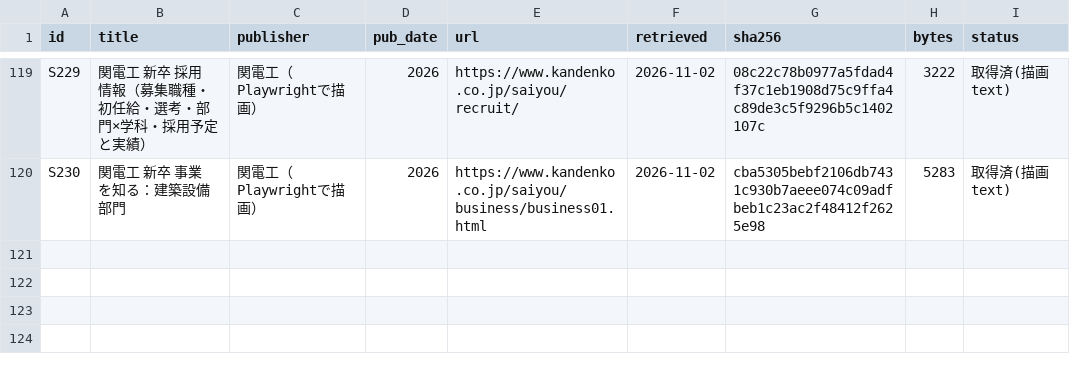
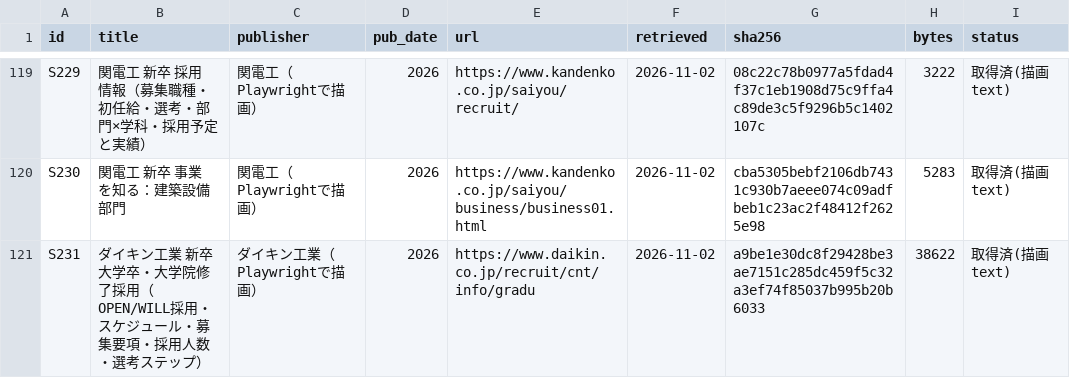
Before and after one commit to csta24055-sys/-, a CSV file: research/09_資料台帳・証拠管理/source_registry.csv, drawn as a sheet; only a part is shown, gaps mark what is left out.

```diff
--- a/research/09_資料台帳・証拠管理/source_registry.csv
+++ b/research/09_資料台帳・証拠管理/source_registry.csv
@@ -120 +120,2 @@ S229,関電工 新卒 採用情報（募集職種・初任給・選考・部門
 S230,関電工 新卒 事業を知る：建築設備部門,関電工（Playwrightで描画）,2026,https://www.kandenko.co.jp/saiyou/business/business01.html,2026-11-02,cba5305bebf2106db7431c930b7aeee074c09adfbeb1c23ac2f48412f2625e98,5283,取得済(描画text)
+S231,ダイキン工業 新卒 大学卒・大学院修了採用（OPEN/WILL採用・スケジュール・募集要項・採用人数・選考ステップ）,ダイキン工業（Playwrightで描画）,2026,https://www.daikin.co.jp/recruit/cnt/info/gradu,2026-11-02,a9be1e30dc8f29428be3ae7151c285dc459f5c32a3ef74f85037b995b20b6033,38622,取得済(描画text)
```
Also changed, not shown: 1 other file.
